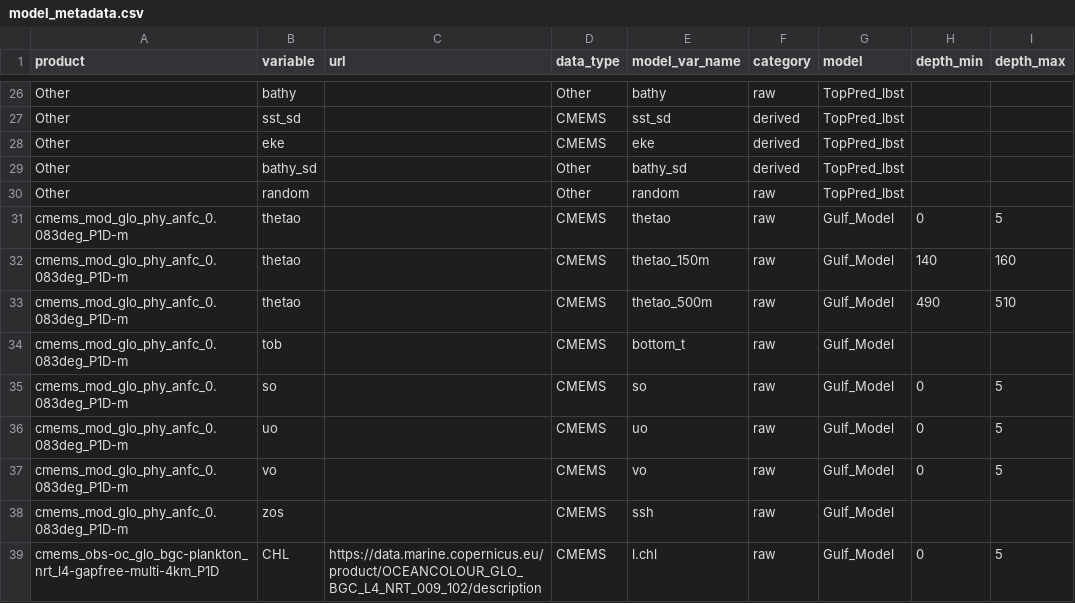
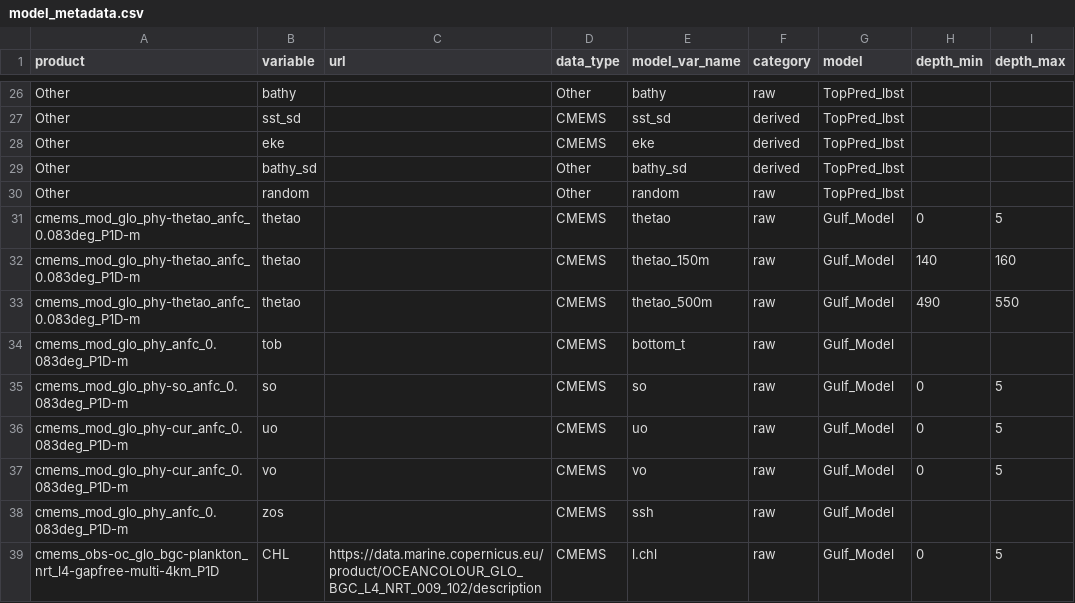
Before and after one commit to EcoCast-Plus/operationalization, a CSV file: metadata/model_metadata.csv, drawn as a sheet; only a part is shown, gaps mark what is left out.

Commit message:
Update model_metadata.csv

```diff
--- a/metadata/model_metadata.csv
+++ b/metadata/model_metadata.csv
@@ -30,9 +30,9 @@ Other,bathy_sd,,Other,bathy_sd,derived,TopPred_lbst,,
 Other,random,,Other,random,raw,TopPred_lbst,,
-cmems_mod_glo_phy_anfc_0.083deg_P1D-m,thetao,,CMEMS,thetao,raw,Gulf_Model,0,5
-cmems_mod_glo_phy_anfc_0.083deg_P1D-m,thetao,,CMEMS,thetao_150m,raw,Gulf_Model,140,160
-cmems_mod_glo_phy_anfc_0.083deg_P1D-m,thetao,,CMEMS,thetao_500m,raw,Gulf_Model,490,510
+cmems_mod_glo_phy-thetao_anfc_0.083deg_P1D-m,thetao,,CMEMS,thetao,raw,Gulf_Model,0,5
+cmems_mod_glo_phy-thetao_anfc_0.083deg_P1D-m,thetao,,CMEMS,thetao_150m,raw,Gulf_Model,140,160
+cmems_mod_glo_phy-thetao_anfc_0.083deg_P1D-m,thetao,,CMEMS,thetao_500m,raw,Gulf_Model,490,550
 cmems_mod_glo_phy_anfc_0.083deg_P1D-m,tob,,CMEMS,bottom_t,raw,Gulf_Model,,
-cmems_mod_glo_phy_anfc_0.083deg_P1D-m,so,,CMEMS,so,raw,Gulf_Model,0,5
-cmems_mod_glo_phy_anfc_0.083deg_P1D-m,uo,,CMEMS,uo,raw,Gulf_Model,0,5
-cmems_mod_glo_phy_anfc_0.083deg_P1D-m,vo,,CMEMS,vo,raw,Gulf_Model,0,5
+cmems_mod_glo_phy-so_anfc_0.083deg_P1D-m,so,,CMEMS,so,raw,Gulf_Model,0,5
+cmems_mod_glo_phy-cur_anfc_0.083deg_P1D-m,uo,,CMEMS,uo,raw,Gulf_Model,0,5
+cmems_mod_glo_phy-cur_anfc_0.083deg_P1D-m,vo,,CMEMS,vo,raw,Gulf_Model,0,5
 cmems_mod_glo_phy_anfc_0.083deg_P1D-m,zos,,CMEMS,ssh,raw,Gulf_Model,,
```
